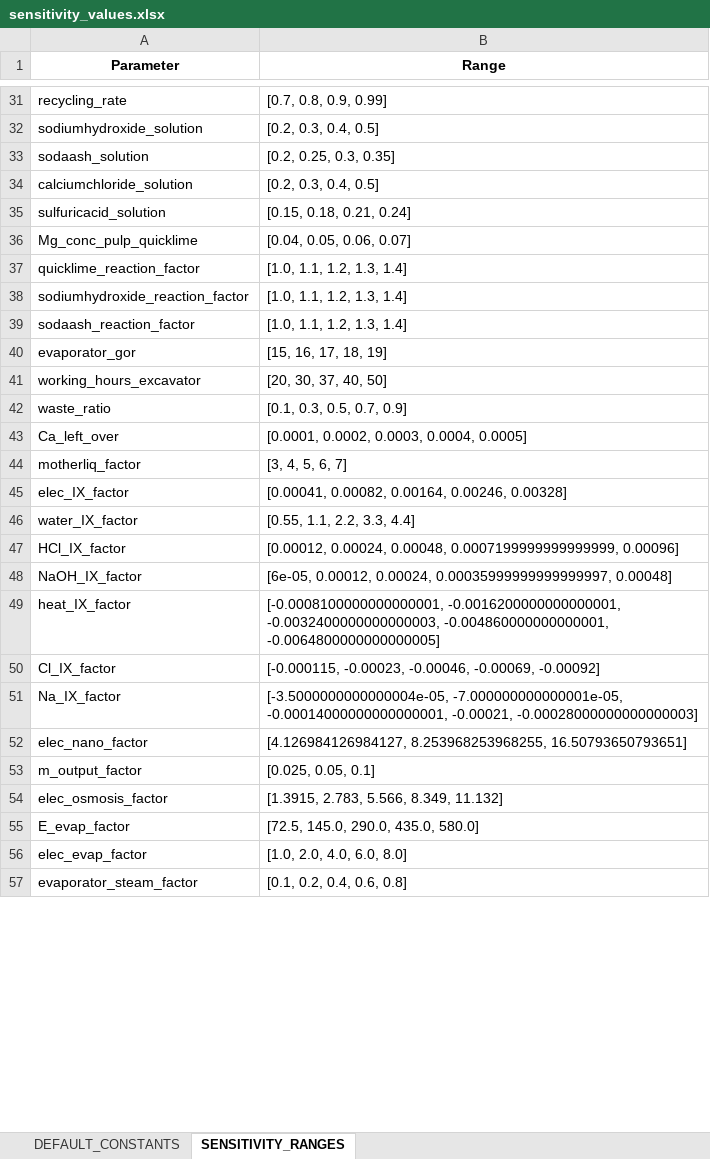
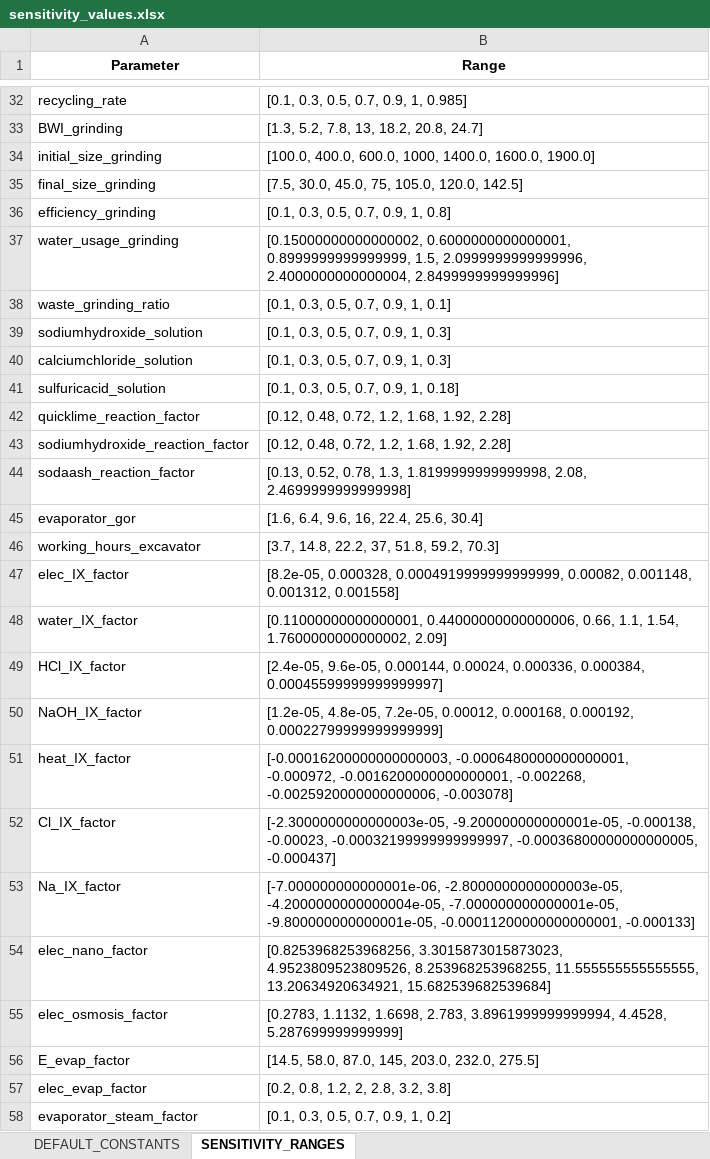
Before and after one commit to ecological-systems-design/LiBrineLCAModel, an Excel workbook: src/LifeCycleInventoryModel_Li/sensitivity_values.xlsx, sheet SENSITIVITY_RANGES, drawn as a sheet; only a part is shown, gaps mark what is left out; values as stored, in another font and other column widths than the file's, no borders; removed rows and columns are numbered as before the commit, all else as after; the diff covers the shown part only; the diff names each change by its address in the sheet, - before the commit and + after, or states it on an @@ line.

```diff
--- a/src/LifeCycleInventoryModel_Li/sensitivity_values.xlsx (sheet SENSITIVITY_RANGES)
+++ b/src/LifeCycleInventoryModel_Li/sensitivity_values.xlsx (sheet SENSITIVITY_RANGES)
-B32 (Range): [0.7, 0.8, 0.9, 0.99]
+B32 (Range): [0.1, 0.3, 0.5, 0.7, 0.9, 1, 0.985]
+row 33: BWI_grinding | [1.3, 5.2, 7.8, 13, 18.2, 20.8, 24.7]
+row 34: initial_size_grinding | [100.0, 400.0, 600.0, 1000, 1400.0, 1600.0, 1900.0]
+row 35: final_size_grinding | [7.5, 30.0, 45.0, 75, 105.0, 120.0, 142.5]
+row 36: efficiency_grinding | [0.1, 0.3, 0.5, 0.7, 0.9, 1, 0.8]
+row 37: water_usage_grinding | [0.15000000000000002, 0.6000000000000001, 0.8999999999999999, 1.5, 2.0999999999999996, 2.4000000000000004, 2.8499999999999996]
+row 38: waste_grinding_ratio | [0.1, 0.3, 0.5, 0.7, 0.9, 1, 0.1]
-B39 (Range): [0.2, 0.3, 0.4, 0.5]
+B39 (Range): [0.1, 0.3, 0.5, 0.7, 0.9, 1, 0.3]
-row 33: sodaash_solution | [0.2, 0.25, 0.3, 0.35]
-B40 (Range): [0.2, 0.3, 0.4, 0.5]
+B40 (Range): [0.1, 0.3, 0.5, 0.7, 0.9, 1, 0.3]
-B41 (Range): [0.15, 0.18, 0.21, 0.24]
+B41 (Range): [0.1, 0.3, 0.5, 0.7, 0.9, 1, 0.18]
-row 36: Mg_conc_pulp_quicklime | [0.04, 0.05, 0.06, 0.07]
-B42:B43 (Range): [1.0, 1.1, 1.2, 1.3, 1.4]
+B42:B43 (Range): [0.12, 0.48, 0.72, 1.2, 1.68, 1.92, 2.28]
-B44 (Range): [1.0, 1.1, 1.2, 1.3, 1.4]
+B44 (Range): [0.13, 0.52, 0.78, 1.3, 1.8199999999999998, 2.08, 2.4699999999999998]
-B45 (Range): [15, 16, 17, 18, 19]
+B45 (Range): [1.6, 6.4, 9.6, 16, 22.4, 25.6, 30.4]
-B46 (Range): [20, 30, 37, 40, 50]
+B46 (Range): [3.7, 14.8, 22.2, 37, 51.8, 59.2, 70.3]
-row 42: waste_ratio | [0.1, 0.3, 0.5, 0.7, 0.9]
-row 43: Ca_left_over | [0.0001, 0.0002, 0.0003, 0.0004, 0.0005]
-row 44: motherliq_factor | [3, 4, 5, 6, 7]
-B47 (Range): [0.00041, 0.00082, 0.00164, 0.00246, 0.00328]
+B47 (Range): [8.2e-05, 0.000328, 0.0004919999999999999, 0.00082, 0.001148, 0.001312, 0.001558]
-B48 (Range): [0.55, 1.1, 2.2, 3.3, 4.4]
+B48 (Range): [0.11000000000000001, 0.44000000000000006, 0.66, 1.1, 1.54, 1.7600000000000002, 2.09]
-B49 (Range): [0.00012, 0.00024, 0.00048, 0.0007199999999999999, 0.00096]
+B49 (Range): [2.4e-05, 9.6e-05, 0.000144, 0.00024, 0.000336, 0.000384, 0.00045599999999999997]
-B50 (Range): [6e-05, 0.00012, 0.00024, 0.00035999999999999997, 0.00048]
+B50 (Range): [1.2e-05, 4.8e-05, 7.2e-05, 0.00012, 0.000168, 0.000192, 0.00022799999999999999]
-B51 (Range): [-0.0008100000000000001, -0.0016200000000000001, -0.0032400000000000003, -0.004860000000000001, -0.0064800000000000005]
+B51 (Range): [-0.00016200000000000003, -0.0006480000000000001, -0.000972, -0.0016200000000000001, -0.002268, -0.0025920000000000006, -0.003078]
-B52 (Range): [-0.000115, -0.00023, -0.00046, -0.00069, -0.00092]
+B52 (Range): [-2.3000000000000003e-05, -9.200000000000001e-05, -0.000138, -0.00023, -0.00032199999999999997, -0.00036800000000000005, -0.000437]
-B53 (Range): [-3.5000000000000004e-05, -7.000000000000001e-05, -0.00014000000000000001, -0.00021, -0.00028000000000000003]
+B53 (Range): [-7.000000000000001e-06, -2.8000000000000003e-05, -4.2000000000000004e-05, -7.000000000000001e-05, -9.800000000000001e-05, -0.00011200000000000001, -0.000133]
-B54 (Range): [4.126984126984127, 8.253968253968255, 16.50793650793651]
+B54 (Range): [0.8253968253968256, 3.3015873015873023, 4.9523809523809526, 8.253968253968255, 11.555555555555555, 13.20634920634921, 15.682539682539684]
-row 53: m_output_factor | [0.025, 0.05, 0.1]
-B55 (Range): [1.3915, 2.783, 5.566, 8.349, 11.132]
+B55 (Range): [0.2783, 1.1132, 1.6698, 2.783, 3.8961999999999994, 4.4528, 5.287699999999999]
-B56 (Range): [72.5, 145.0, 290.0, 435.0, 580.0]
+B56 (Range): [14.5, 58.0, 87.0, 145, 203.0, 232.0, 275.5]
-B57 (Range): [1.0, 2.0, 4.0, 6.0, 8.0]
+B57 (Range): [0.2, 0.8, 1.2, 2, 2.8, 3.2, 3.8]
-B58 (Range): [0.1, 0.2, 0.4, 0.6, 0.8]
+B58 (Range): [0.1, 0.3, 0.5, 0.7, 0.9, 1, 0.2]
```
Also changed, not shown: 40 added rows, 24 removed rows and 14 edited cells elsewhere in this sheet, sheet DEFAULT_CONSTANTS, data/new_file_lithiumsites.xlsx, 42 other files.
